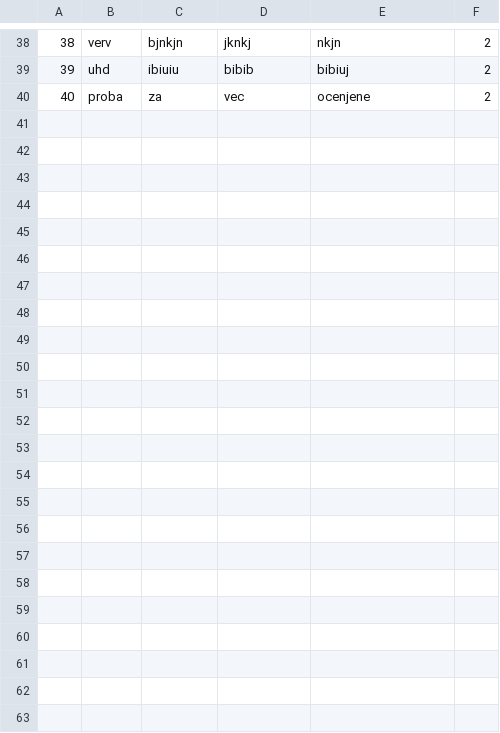
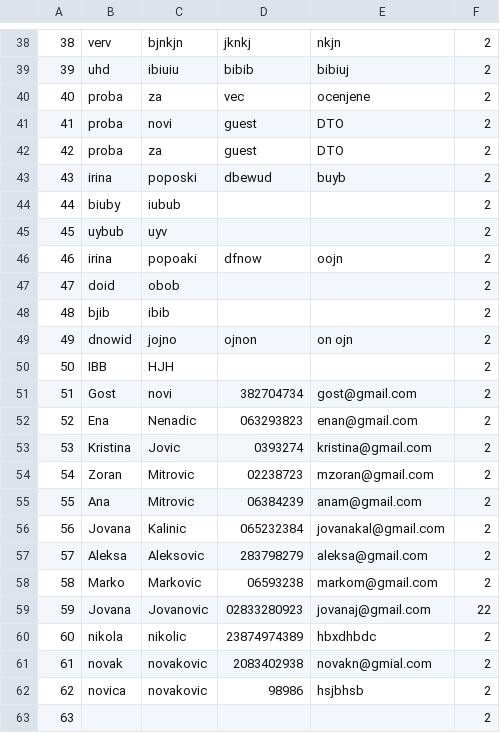
Before and after one commit to ninapoposki/booking-app, a CSV file: Resources/Data/guest.csv, drawn as a sheet; only a part is shown, gaps mark what is left out; the diff names each change by its address in the sheet, - before the commit and + after, or states it on an @@ line.

```diff
--- a/Resources/Data/guest.csv
+++ b/Resources/Data/guest.csv
+row 41: 41 | proba | novi | guest | DTO | 2
+row 42: 42 | proba | za | guest | DTO | 2
+row 43: 43 | irina | poposki | dbewud | buyb | 2
+row 44: 44 | biuby | iubub |  |  | 2
+row 45: 45 | uybub | uyv |  |  | 2
+row 46: 46 | irina | popoaki | dfnow | oojn | 2
+row 47: 47 | doid | obob |  |  | 2
+row 48: 48 | bjib | ibib |  |  | 2
+row 49: 49 | dnowid | jojno | ojnon | on ojn | 2
+row 50: 50 | IBB | HJH |  |  | 2
+row 51: 51 | Gost | novi | 382704734 | gost@gmail.com | 2
+row 52: 52 | Ena | Nenadic | 063293823 | enan@gmail.com | 2
+row 53: 53 | Kristina | Jovic | 0393274 | kristina@gmail.com | 2
+row 54: 54 | Zoran | Mitrovic | 02238723 | mzoran@gmail.com | 2
+row 55: 55 | Ana | Mitrovic | 06384239 | anam@gmail.com | 2
+row 56: 56 | Jovana | Kalinic | 065232384 | jovanakal@gmail.com | 2
+row 57: 57 | Aleksa | Aleksovic | 283798279 | aleksa@gmail.com | 2
+row 58: 58 | Marko | Markovic | 06593238 | markom@gmail.com | 2
+row 59: 59 | Jovana | Jovanovic | 02833280923 | jovanaj@gmail.com | 22
+row 60: 60 | nikola | nikolic | 23874974389 | hbxdhbdc | 2
+row 61: 61 | novak | novakovic | 2083402938 | novakn@gmial.com | 2
+row 62: 62 | novica | novakovic | 98986 | hsjbhsb | 2
+row 63: 63 |  |  |  |  | 2
```
Also changed, not shown: Resources/Data/accommodation.csv, Resources/Data/accommodationGrade.csv, 32 other files.
